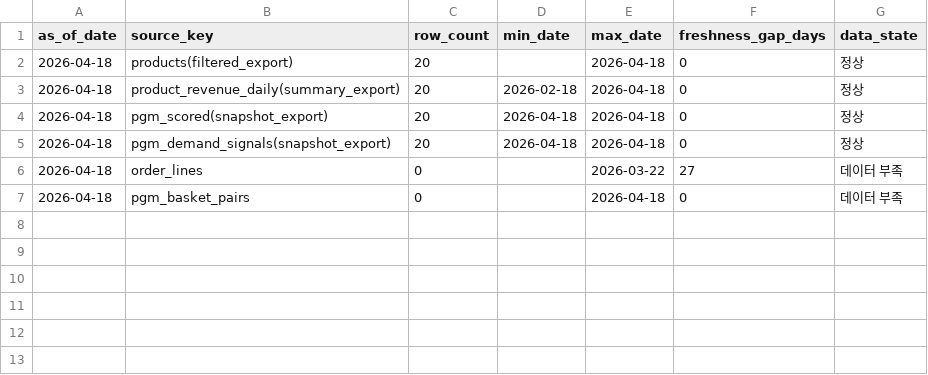
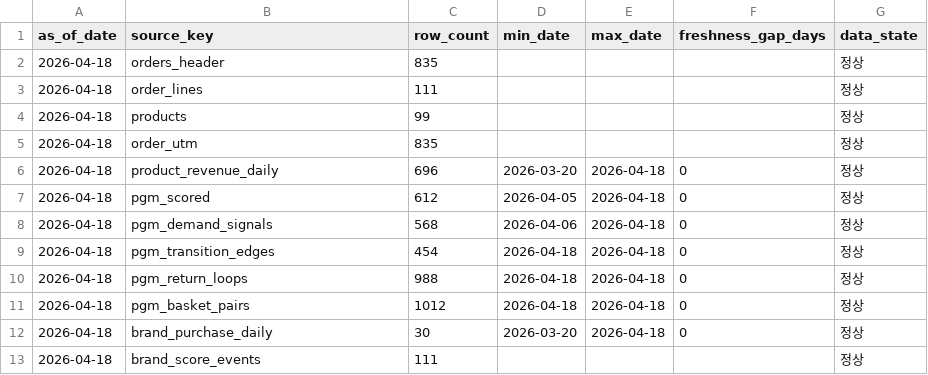
Before and after one commit to MP-DeXP/DeXP-DE-PGM_Dashboard, a CSV file: apps/pgm_ops2/artifacts/mart/mart_data_health_snapshot.csv, drawn as a sheet.

```diff
--- a/apps/pgm_ops2/artifacts/mart/mart_data_health_snapshot.csv
+++ b/apps/pgm_ops2/artifacts/mart/mart_data_health_snapshot.csv
@@ -1,7 +1,13 @@
 as_of_date,source_key,row_count,min_date,max_date,freshness_gap_days,data_state
-2026-04-18,products(filtered_export),20,,2026-04-18,0,정상
-2026-04-18,product_revenue_daily(summary_export),20,2026-02-18,2026-04-18,0,정상
-2026-04-18,pgm_scored(snapshot_export),20,2026-04-18,2026-04-18,0,정상
-2026-04-18,pgm_demand_signals(snapshot_export),20,2026-04-18,2026-04-18,0,정상
-2026-04-18,order_lines,0,,2026-03-22,27,데이터 부족
-2026-04-18,pgm_basket_pairs,0,,2026-04-18,0,데이터 부족
+2026-04-18,orders_header,835,,,,정상
+2026-04-18,order_lines,111,,,,정상
+2026-04-18,products,99,,,,정상
+2026-04-18,order_utm,835,,,,정상
+2026-04-18,product_revenue_daily,696,2026-03-20,2026-04-18,0,정상
+2026-04-18,pgm_scored,612,2026-04-05,2026-04-18,0,정상
+2026-04-18,pgm_demand_signals,568,2026-04-06,2026-04-18,0,정상
+2026-04-18,pgm_transition_edges,454,2026-04-18,2026-04-18,0,정상
+2026-04-18,pgm_return_loops,988,2026-04-18,2026-04-18,0,정상
+2026-04-18,pgm_basket_pairs,1012,2026-04-18,2026-04-18,0,정상
+2026-04-18,brand_purchase_daily,30,2026-03-20,2026-04-18,0,정상
+2026-04-18,brand_score_events,111,,,,정상
```
Also changed, not shown: apps/pgm_ops2/artifacts/qa/raw_manifest.csv, apps/pgm_ops2/artifacts/staging/stg_data_freshness.csv, 43 other files.
